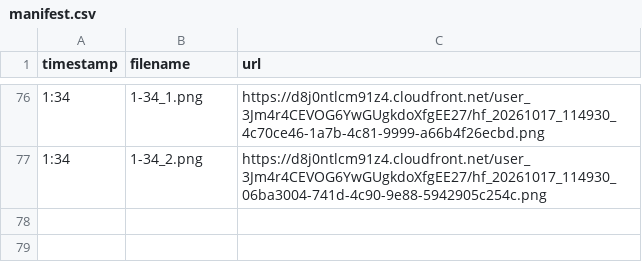
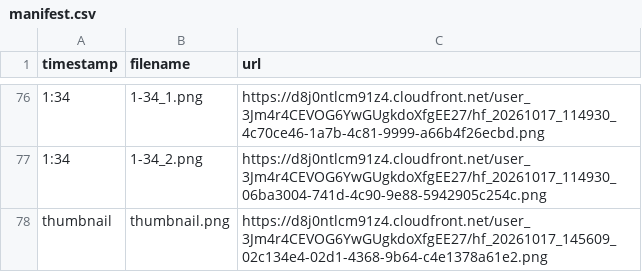
Before and after one commit to obinnaprince111/Claude-code, a CSV file: images/manifest.csv, drawn as a sheet; only a part is shown, gaps mark what is left out; the diff names each change by its address in the sheet, - before the commit and + after, or states it on an @@ line.

```diff
--- a/images/manifest.csv
+++ b/images/manifest.csv
+row 78: thumbnail | thumbnail.png | https://d8j0ntlcm91z4.cloudfront.net/user_3Jm4r4CEVOG6YwGUgkdoXfgEE27/hf_20261017_145609_02c134e4-02d1-4368-9b64-c4e1378a61e2.png
```
Also changed, not shown: 2 other files.
